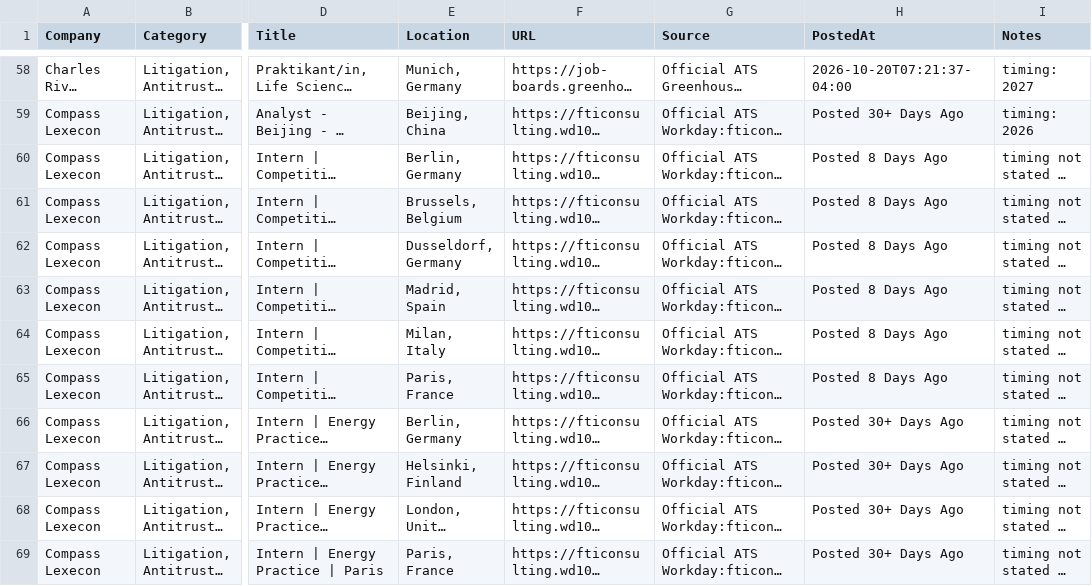
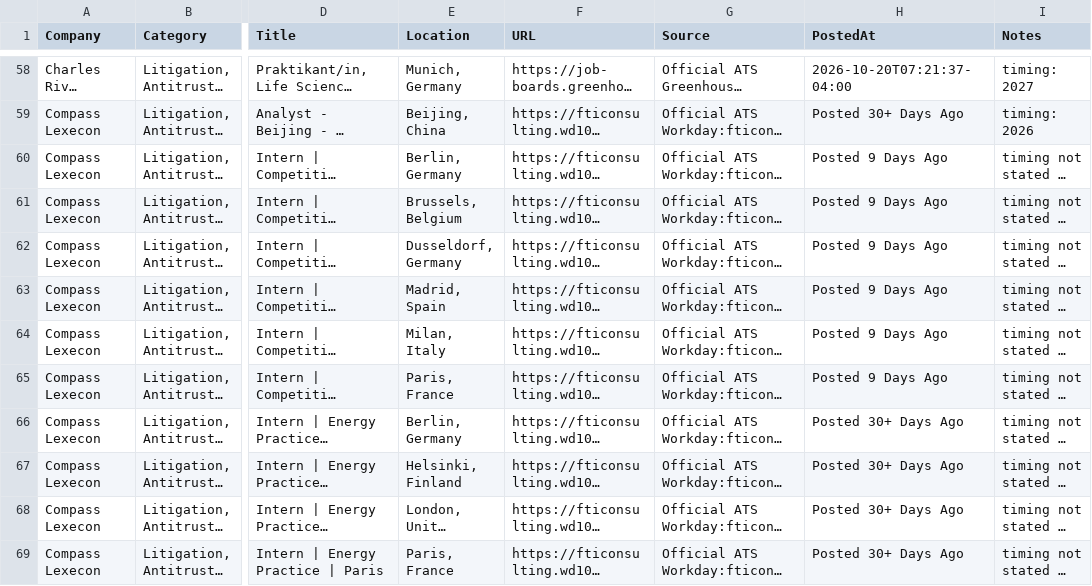
Before and after one commit to Jiang6082/ECS, a CSV file: reports/econ_internship_roles_scan.csv, drawn as a sheet; only a part is shown, gaps mark what is left out; long unchanged cells end in …; the diff covers the shown part only; the diff names each change by its address in the sheet, - before the commit and + after, or states it on an @@ line.

```diff
--- a/reports/econ_internship_roles_scan.csv
+++ b/reports/econ_internship_roles_scan.csv
-H60:H65 (PostedAt): Posted 8 Days Ago
+H60:H65 (PostedAt): Posted 9 Days Ago
```
Also changed, not shown: 21 edited cells elsewhere in this file, reports/VERIFIED_OPEN_ROLES.csv, reports/econ_entry_level_roles.csv, 19 other files.
